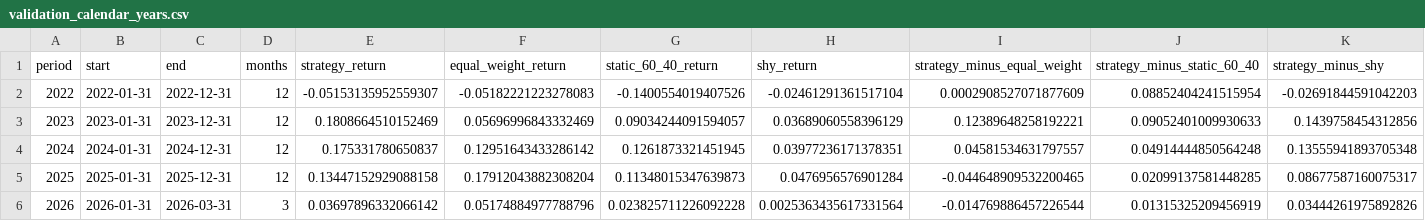
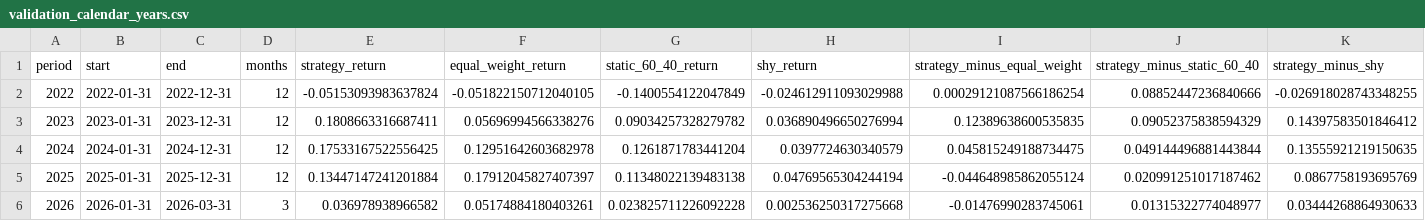
Before and after one commit to moleh1307/macro-regime-portfolio-lab, a CSV file: artifacts/reports/validation_calendar_years.csv, drawn as a sheet.

```diff
--- a/artifacts/reports/validation_calendar_years.csv
+++ b/artifacts/reports/validation_calendar_years.csv
@@ -1,6 +1,6 @@
 period,start,end,months,strategy_return,equal_weight_return,static_60_40_return,shy_return,strategy_minus_equal_weight,strategy_minus_static_60_40,strategy_minus_shy
-2022,2022-01-31,2022-12-31,12,-0.05153135952559307,-0.05182221223278083,-0.1400554019407526,-0.02461291361517104,0.0002908527071877609,0.08852404241515954,-0.02691844591042203
-2023,2023-01-31,2023-12-31,12,0.1808664510152469,0.05696996843332469,0.09034244091594057,0.03689060558396129,0.12389648258192221,0.09052401009930633,0.1439758454312856
-2024,2024-01-31,2024-12-31,12,0.175331780650837,0.12951643433286142,0.1261873321451945,0.03977236171378351,0.04581534631797557,0.04914444850564248,0.13555941893705348
-2025,2025-01-31,2025-12-31,12,0.13447152929088158,0.17912043882308204,0.11348015347639873,0.0476956576901284,-0.044648909532200465,0.02099137581448285,0.08677587160075317
-2026,2026-01-31,2026-03-31,3,0.03697896332066142,0.05174884977788796,0.023825711226092228,0.0025363435617331564,-0.014769886457226544,0.01315325209456919,0.03444261975892826
+2022,2022-01-31,2022-12-31,12,-0.05153093983637824,-0.051822150712040105,-0.1400554122047849,-0.024612911093029988,0.00029121087566186254,0.08852447236840666,-0.026918028743348255
+2023,2023-01-31,2023-12-31,12,0.1808663316687411,0.05696994566338276,0.09034257328279782,0.036890496650276994,0.12389638600535835,0.09052375838594329,0.14397583501846412
+2024,2024-01-31,2024-12-31,12,0.17533167522556425,0.12951642603682978,0.1261871783441204,0.0397724630340579,0.045815249188734475,0.049144496881443844,0.13555921219150635
+2025,2025-01-31,2025-12-31,12,0.13447147241201884,0.17912045827407397,0.11348022139483138,0.04769565304244194,-0.044648985862055124,0.020991251017187462,0.0867758193695769
+2026,2026-01-31,2026-03-31,3,0.036978938966582,0.05174884180403261,0.023825711226092228,0.002536250317275668,-0.01476990283745061,0.01315322774048977,0.03444268864930633
```
Also changed, not shown: artifacts/reports/robustness_rolling_windows.csv, artifacts/reports/robustness_stress_periods.csv, 23 other files.
